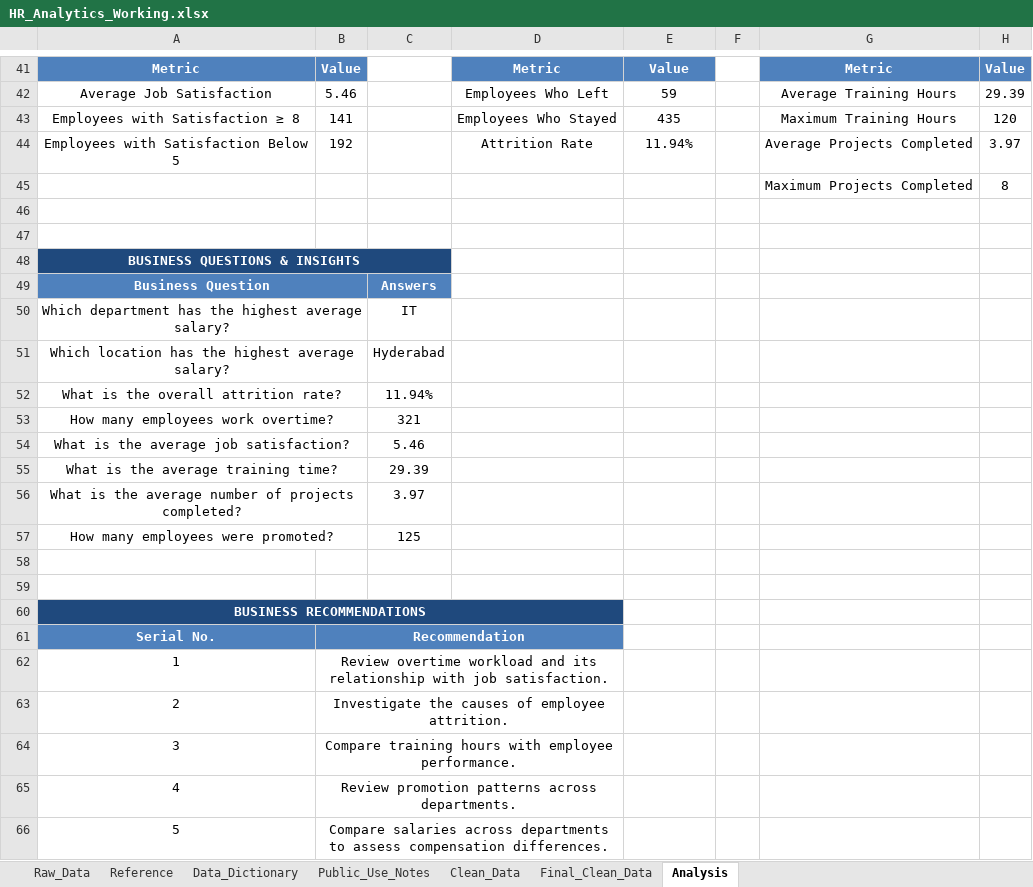
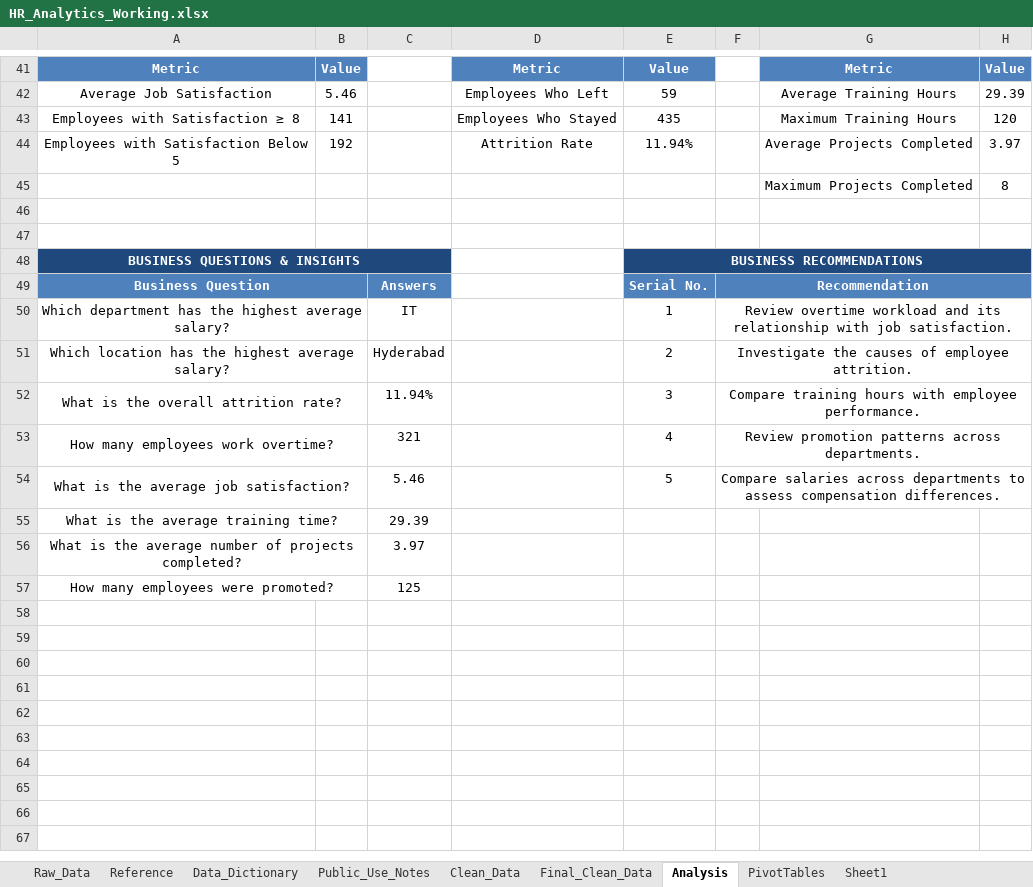
Before and after one commit to rizwankhan-09/HR-Analytics-Excel-Project, an Excel workbook: HR_Analytics_Working.xlsx, sheet Analysis, drawn as a sheet; only a part is shown, gaps mark what is left out; values as stored, in another font and other column widths than the file's, no borders; the diff covers the shown part only; the diff names each change by its address in the sheet, - before the commit and + after, or states it on an @@ line.

Commit message:
Add formatted HR analytics PivotTables

```diff
--- a/HR_Analytics_Working.xlsx (sheet Analysis)
+++ b/HR_Analytics_Working.xlsx (sheet Analysis)
+sheet tab: PivotTables
+sheet tab: Sheet1
-E48: (empty)
+E48: BUSINESS RECOMMENDATIONS
-E48:H48 fill: none
+E48:H48 fill: #1F497D
+E48:H48 merged
-E49: (empty)
+E49: Serial No.
-E49:H49 fill: none
+E49:H49 fill: #4F81BD
-F49: (empty)
+F49: Recommendation
+F49:H49 merged
-E50: (empty)
+E50: 1
-F50: (empty)
+F50: Review overtime workload and its relationship with job satisfaction.
+F50:H50 merged
-E51: (empty)
+E51: 2
-F51: (empty)
+F51: Investigate the causes of employee attrition.
+F51:H51 merged
-E52: (empty)
+E52: 3
-F52: (empty)
+F52: Compare training hours with employee performance.
+F52:H52 merged
-E53: (empty)
+E53: 4
-F53: (empty)
+F53: Review promotion patterns across departments.
+F53:H53 merged
-E54: (empty)
+E54: 5
-F54: (empty)
+F54: Compare salaries across departments to assess compensation differences.
+F54:H54 merged
-row 58: (empty)
-row 59: (empty)
-row 60: BUSINESS RECOMMENDATIONS
-row 61: Serial No. | Recommendation
-row 62: 1 | Review overtime workload and its relationship with job satisfaction.
-row 63: 2 | Investigate the causes of employee attrition.
-row 64: 3 | Compare training hours with employee performance.
-row 65: 4 | Review promotion patterns across departments.
-row 66: 5 | Compare salaries across departments to assess compensation differences.
```
Also changed, not shown: 1 edited cell elsewhere in this sheet, sheet Final_Clean_Data.
